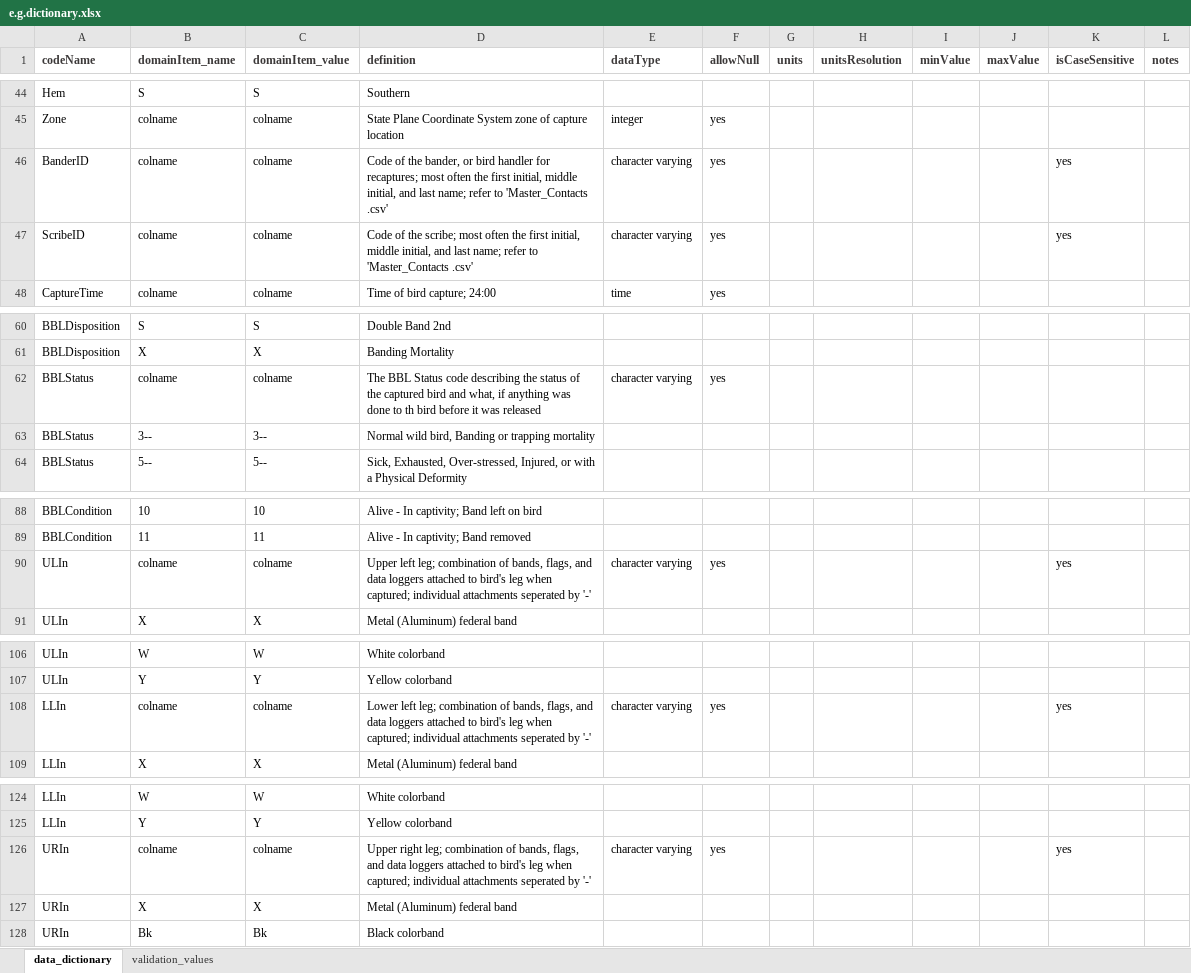
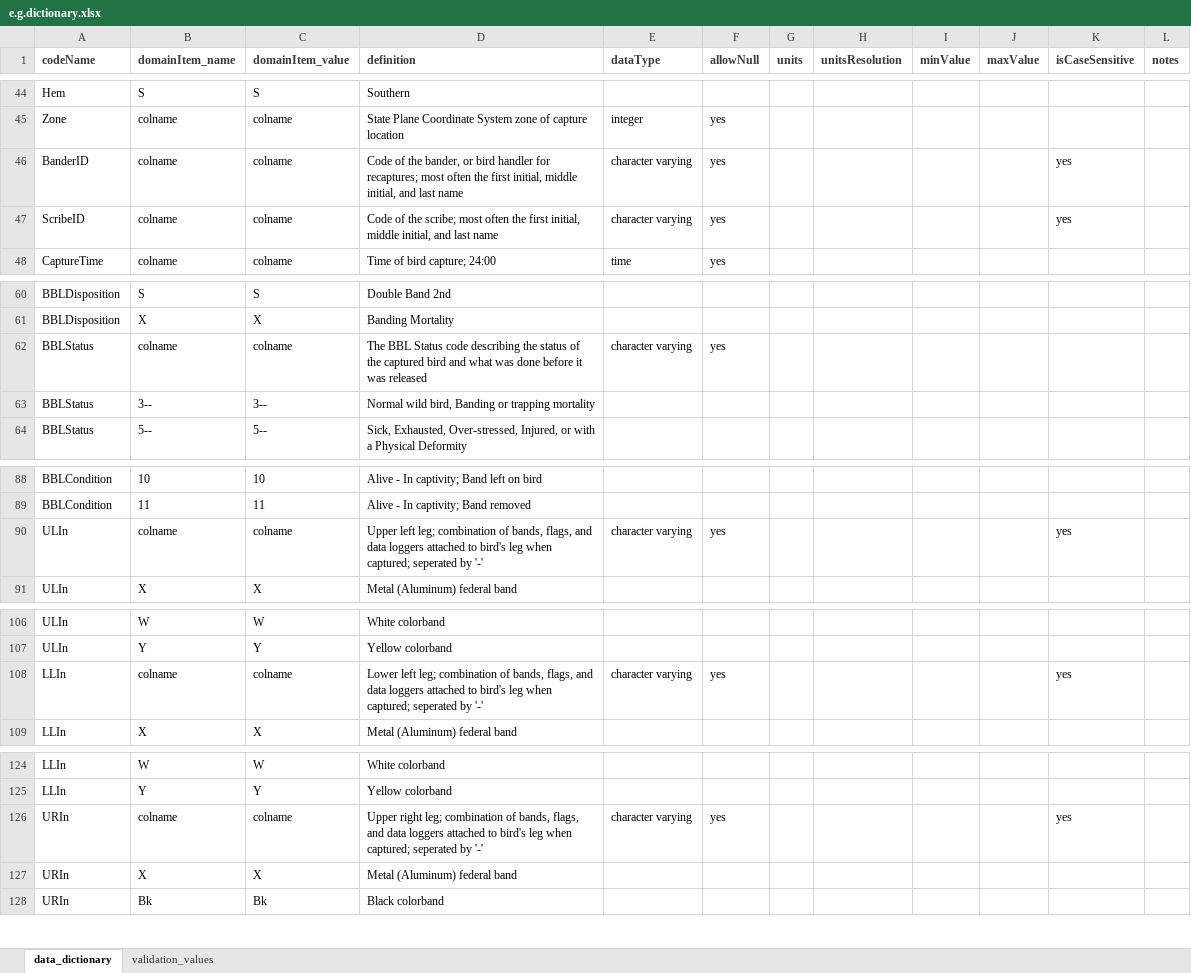
Before and after one commit to hdvincelette/mdJSONdictio, an Excel workbook: inst/extdata/e.g.dictionary.xlsx, sheet data_dictionary, drawn as a sheet; only a part is shown, gaps mark what is left out; values as stored, in another font and other column widths than the file's, no borders; the diff covers the shown part only; the diff names each change by its address in the sheet, - before the commit and + after, or states it on an @@ line.

```diff
--- a/inst/extdata/e.g.dictionary.xlsx (sheet data_dictionary)
+++ b/inst/extdata/e.g.dictionary.xlsx (sheet data_dictionary)
-D46 (definition): …and last name; refer to 'Master_Contacts .csv'
+D46 (definition): …and last name
-D47 (definition): …and last name; refer to 'Master_Contacts .csv'
+D47 (definition): …and last name
-D62 (definition): …bird and what, if anything was done to th bird before it…
+D62 (definition): …bird and what was done before it…
-D90 (definition): …when captured; individual attachments seperated by…
+D90 (definition): …when captured; seperated by…
-D108 (definition): …when captured; individual attachments seperated by…
+D108 (definition): …when captured; seperated by…
-D126 (definition): …when captured; individual attachments seperated by…
+D126 (definition): …when captured; seperated by…
```
Also changed, not shown: 7 edited cells elsewhere in this sheet, 14 other files.
